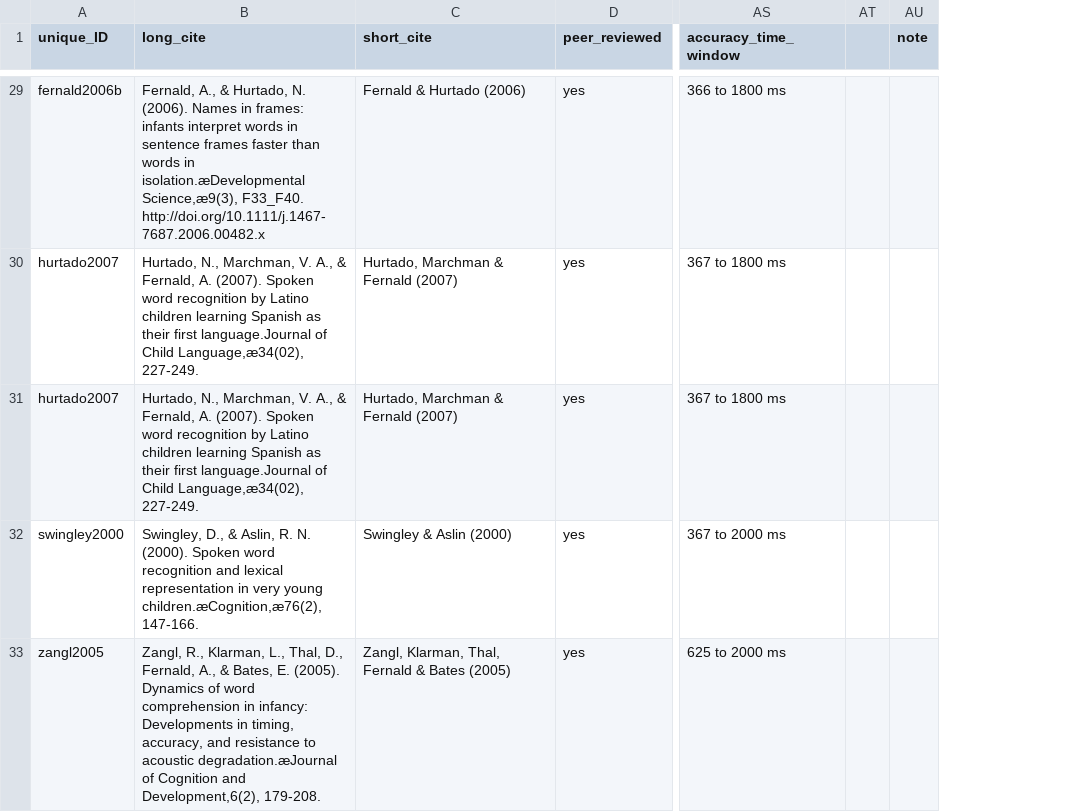
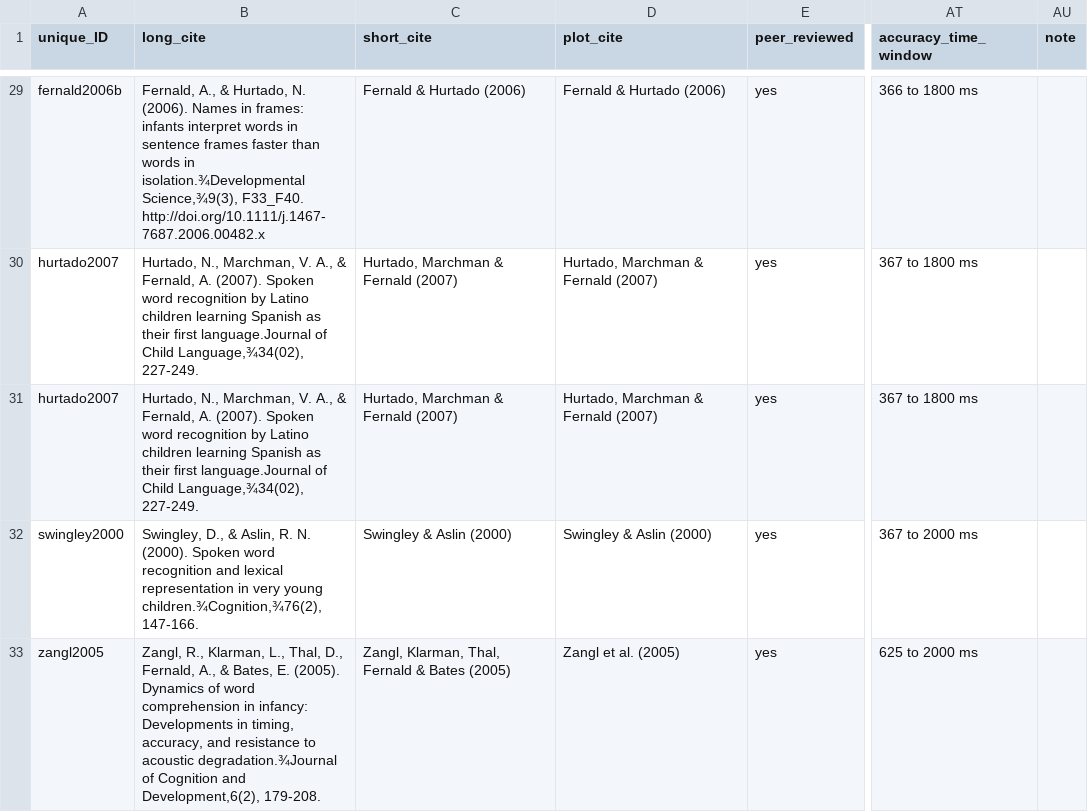
Before and after one commit to mcfrank/sop, a CSV file: data/word_recognition_MA.csv, drawn as a sheet; only a part is shown, gaps mark what is left out; removed rows and columns are numbered as before the commit, all else as after; the diff covers the shown part only; the diff names each change by its address in the sheet, - before the commit and + after, or states it on an @@ line.

```diff
--- a/data/word_recognition_MA.csv
+++ b/data/word_recognition_MA.csv
+column D (plot_cite), rows 29-33: Fernald & Hurtado (2006) | Hurtado, Marchman & Fernald (2007) | Hurtado, Marchman & Fernald (2007) | Swingley & Aslin (2000) | Zangl et al. (2005)
-column AT, empty
-B29 (long_cite): …words in isolation.æDevelopmental Science,æ9(3), F33_F40. http://doi.org/10.1111/j.1467-7687.2006.00482.x
+B29 (long_cite): …words in isolation.¾Developmental Science,¾9(3), F33_F40. http://doi.org/10.1111/j.1467-7687.2006.00482.x
-B30:B31 (long_cite): …of Child Language,æ34(02), 227-249.
+B30:B31 (long_cite): …of Child Language,¾34(02), 227-249.
-B32 (long_cite): …very young children.æCognition,æ76(2), 147-166.
+B32 (long_cite): …very young children.¾Cognition,¾76(2), 147-166.
-B33 (long_cite): …to acoustic degradation.æJournal of Cognition…
+B33 (long_cite): …to acoustic degradation.¾Journal of Cognition…
```
Also changed, not shown: 25 edited cells elsewhere in this file, data/gaze_following_MA.csv, 2 other files.
